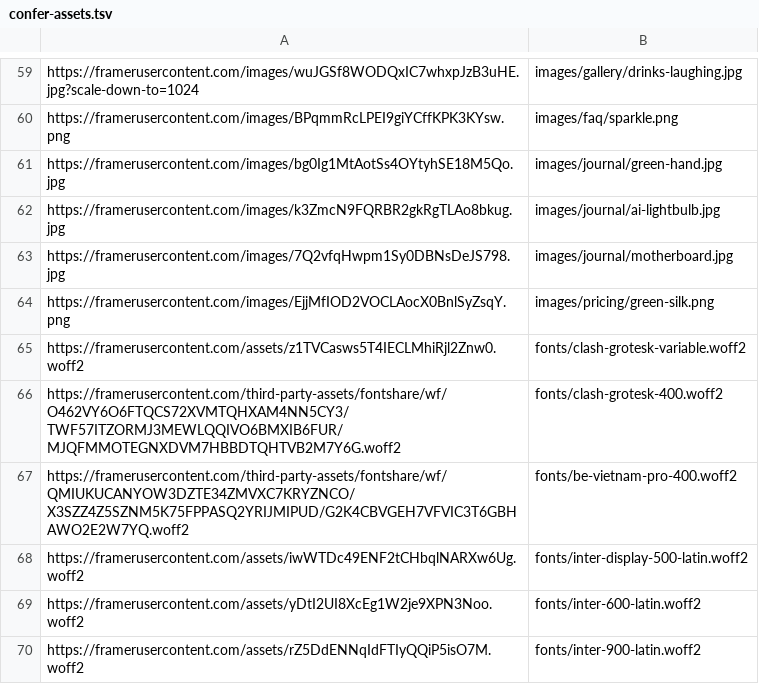
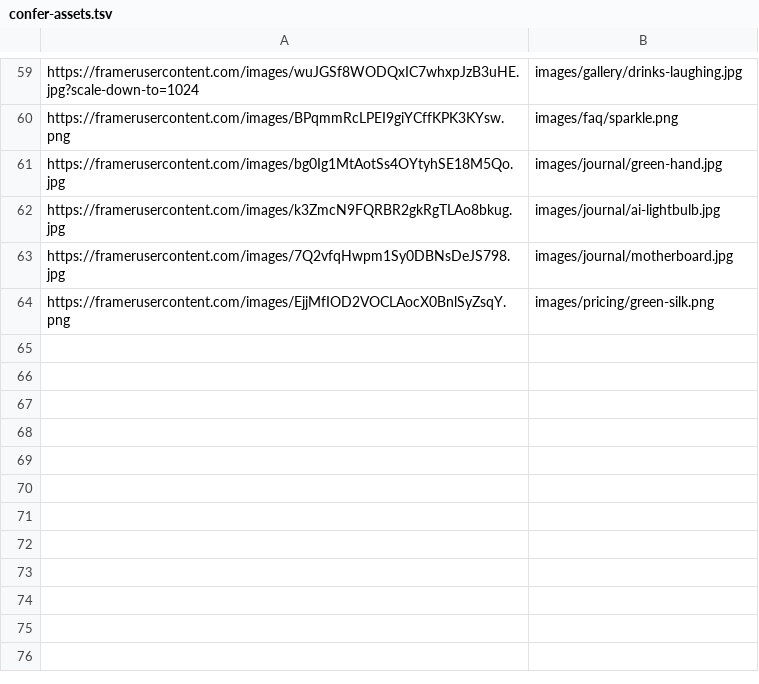
Before and after one commit to Julian-AT/proximata-platform, a TSV file: scripts/confer-assets.tsv, drawn as a sheet; only a part is shown, gaps mark what is left out; the diff names each change by its address in the sheet, - before the commit and + after, or states it on an @@ line.

```diff
--- a/scripts/confer-assets.tsv
+++ b/scripts/confer-assets.tsv
-row 65: https://framerusercontent.com/assets/z1TVCasws5T4IECLMhiRjl2Znw0.woff2 | fonts/clash-grotesk-variable.woff2
-row 66: https://framerusercontent.com/third-party-assets/fontshare/wf/O462VY6O6FTQCS72XVMTQHXAM4NN5CY3/TWF57ITZORMJ3MEWLQQIVO6BMXIB6FUR/MJQFMMOTEGNXDVM7HBBDTQHTVB2M7Y6G.woff2 | fonts/clash-grotesk-400.woff2
-row 67: https://framerusercontent.com/third-party-assets/fontshare/wf/QMIUKUCANYOW3DZTE34ZMVXC7KRYZNCO/X3SZZ4Z5SZNM5K75FPPASQ2YRIJMIPUD/G2K4CBVGEH7VFVIC3T6GBHAWO2E2W7YQ.woff2 | fonts/be-vietnam-pro-400.woff2
-row 68: https://framerusercontent.com/assets/iwWTDc49ENF2tCHbqlNARXw6Ug.woff2 | fonts/inter-display-500-latin.woff2
-row 69: https://framerusercontent.com/assets/yDtI2UI8XcEg1W2je9XPN3Noo.woff2 | fonts/inter-600-latin.woff2
-row 70: https://framerusercontent.com/assets/rZ5DdENNqIdFTIyQQiP5isO7M.woff2 | fonts/inter-900-latin.woff2
```
Also changed, not shown: 27 other files.
